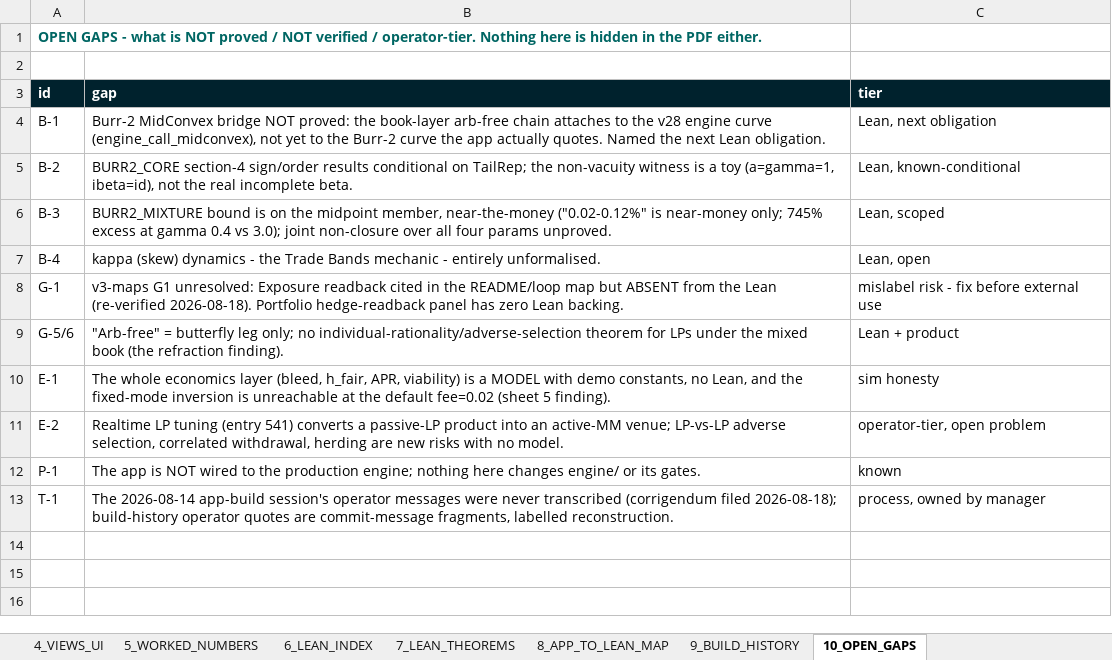
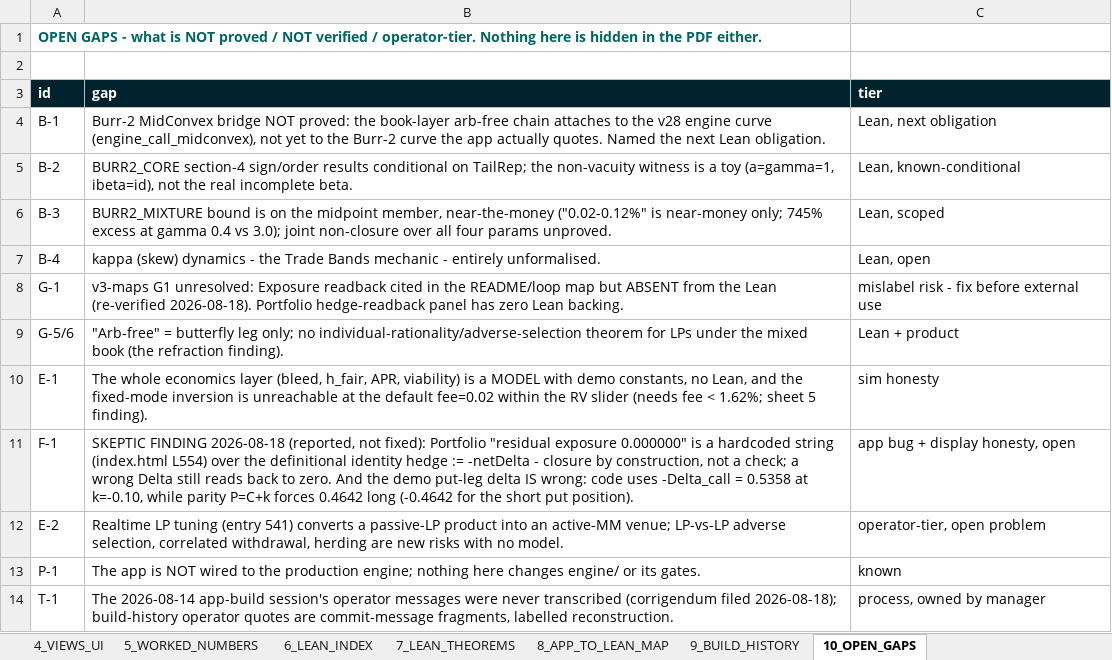
Before and after one commit to gnostrich/Perp-Options-AMM, an Excel workbook: app/spec/SPEC_RFQ_MM_CONSOLE.xlsx, sheet 10_OPEN_GAPS, drawn as a sheet; values as stored, in another font and other column widths than the file's, no borders; the diff names each change by its address in the sheet, - before the commit and + after, or states it on an @@ line.

```diff
--- a/app/spec/SPEC_RFQ_MM_CONSOLE.xlsx (sheet 10_OPEN_GAPS)
+++ b/app/spec/SPEC_RFQ_MM_CONSOLE.xlsx (sheet 10_OPEN_GAPS)
-B10 (gap): …default fee=0.02 (sheet 5 finding).
+B10 (gap): …default fee=0.02 within the RV slider (needs fee < 1.62%; sheet 5 finding).
+row 11: F-1 | SKEPTIC FINDING 2026-08-18 (reported, not fixed): Portfolio "residual exposure 0.000000" is a hardcoded string (index.html L554) over the definitional identity hedge := -netDelta - closure by construction, not a check; a wrong Delta still reads back to zero. And the demo put-leg delta IS wrong: code uses -Delta_call = 0.5358 at k=-0.10, while parity P=C+k forces 0.4642 long (-0.4642 for the short put position). | app bug + display honesty, open
```
Also changed, not shown: sheet 8_APP_TO_LEAN_MAP, sheet 9_BUILD_HISTORY, sheet 3_AGGREGATION_RFQ, sheet 4_VIEWS_UI, sheet 0_README, sheet 6_LEAN_INDEX, 2 more sheets, 6 other files.
